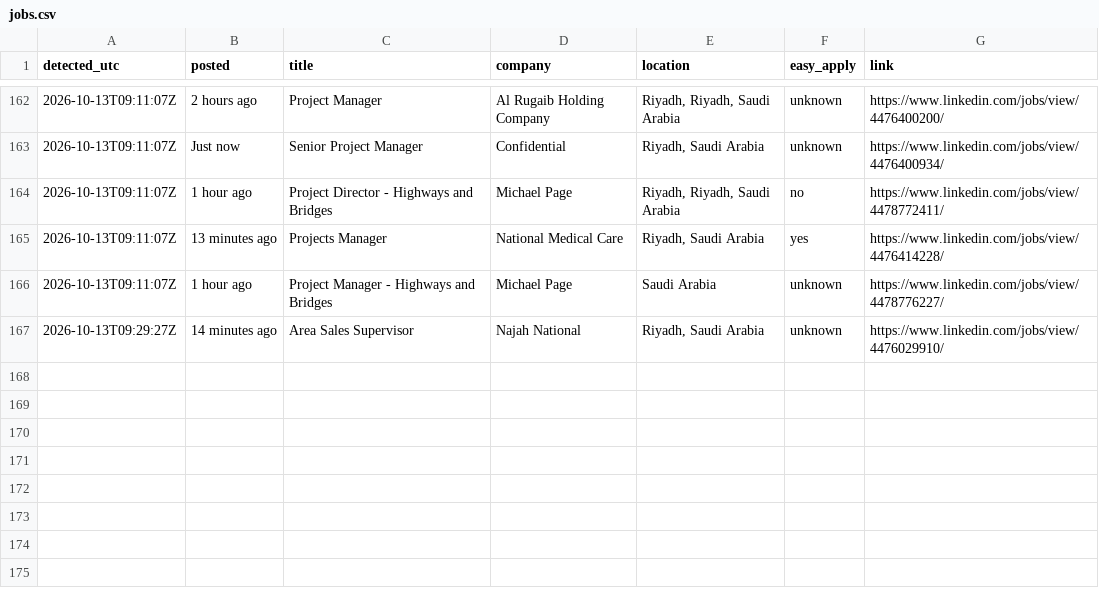
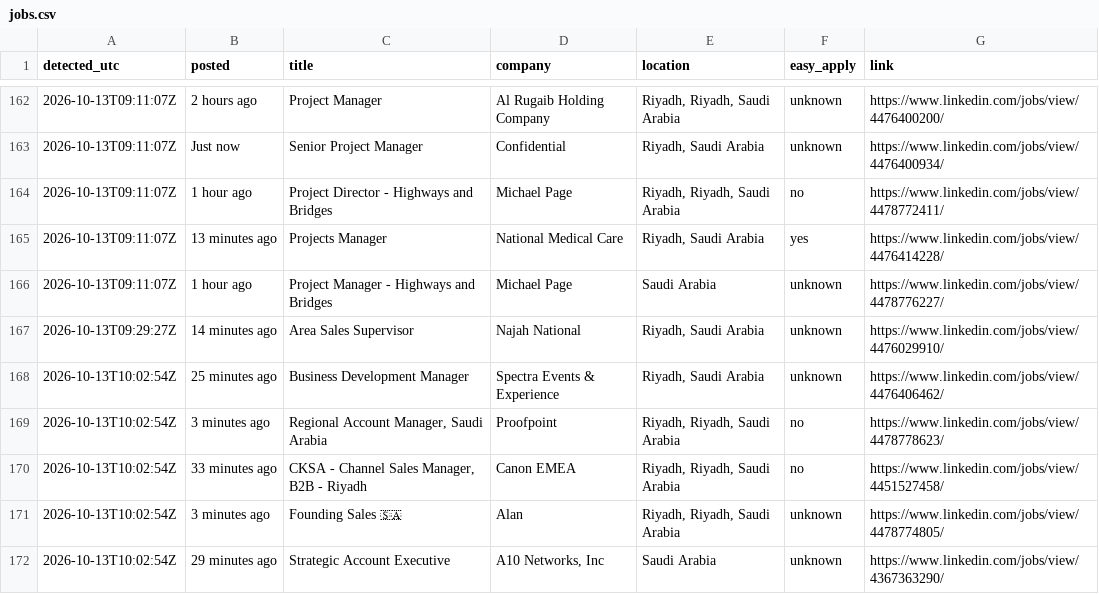
Before and after one commit to Refaatahmed47/linkedin-job-alert, a CSV file: jobs.csv, drawn as a sheet; only a part is shown, gaps mark what is left out; the diff names each change by its address in the sheet, - before the commit and + after, or states it on an @@ line.

```diff
--- a/jobs.csv
+++ b/jobs.csv
+row 168: 2026-10-13T10:02:54Z | 25 minutes ago | Business Development Manager | Spectra Events & Experience | Riyadh, Saudi Arabia | unknown | https://www.linkedin.com/jobs/view/4476406462/
+row 169: 2026-10-13T10:02:54Z | 3 minutes ago | Regional Account Manager, Saudi Arabia | Proofpoint | Riyadh, Riyadh, Saudi Arabia | no | https://www.linkedin.com/jobs/view/4478778623/
+row 170: 2026-10-13T10:02:54Z | 33 minutes ago | CKSA - Channel Sales Manager, B2B - Riyadh | Canon EMEA | Riyadh, Riyadh, Saudi Arabia | no | https://www.linkedin.com/jobs/view/4451527458/
+row 171: 2026-10-13T10:02:54Z | 3 minutes ago | Founding Sales 🇸🇦 | Alan | Riyadh, Riyadh, Saudi Arabia | unknown | https://www.linkedin.com/jobs/view/4478774805/
+row 172: 2026-10-13T10:02:54Z | 29 minutes ago | Strategic Account Executive | A10 Networks, Inc | Saudi Arabia | unknown | https://www.linkedin.com/jobs/view/4367363290/
```
Also changed, not shown: 2 other files.
